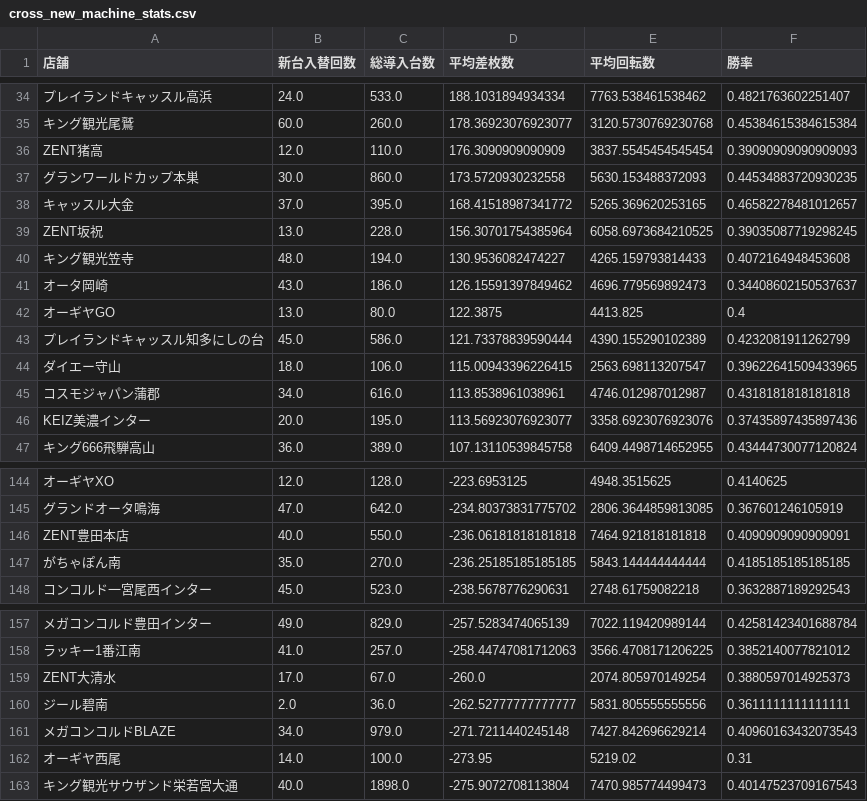
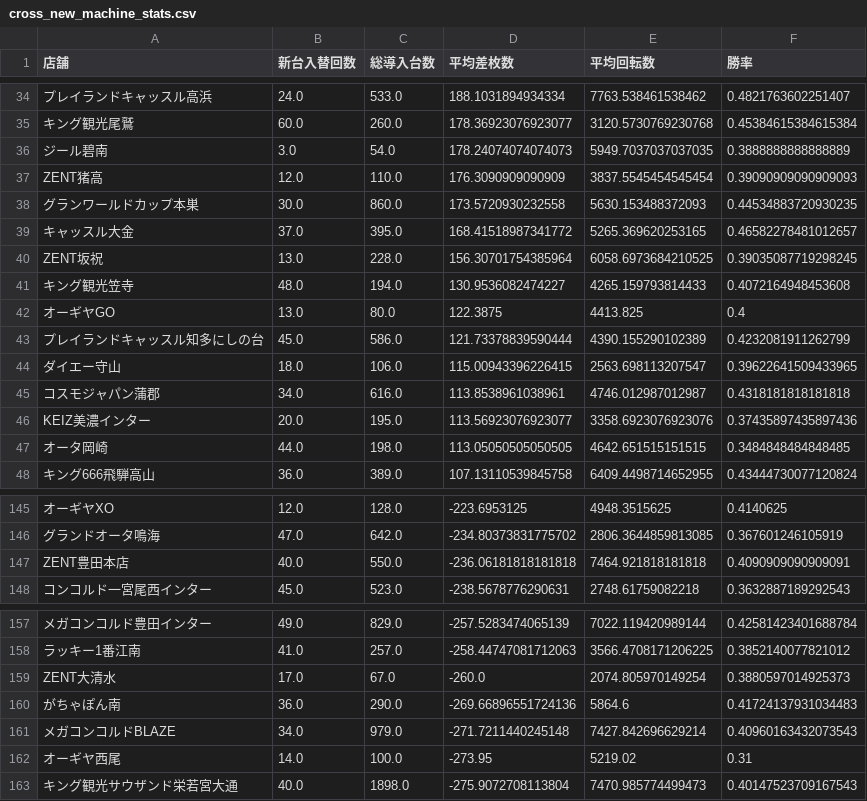
Before and after one commit to sak120308250908-ai/Slot-Data-Analyze-Pro, a CSV file: cross_new_machine_stats.csv, drawn as a sheet; only a part is shown, gaps mark what is left out; removed rows and columns are numbered as before the commit, all else as after; the diff covers the shown part only; the diff names each change by its address in the sheet, - before the commit and + after, or states it on an @@ line.

Commit message:
Auto update cross stats 2026-11-07

```diff
--- a/cross_new_machine_stats.csv
+++ b/cross_new_machine_stats.csv
+row 36: ジール碧南 | 3.0 | 54.0 | 178.24074074074073 | 5949.7037037037035 | 0.3888888888888889
-row 41: オータ岡崎 | 43.0 | 186.0 | 126.15591397849462 | 4696.779569892473 | 0.34408602150537637
+row 47: オータ岡崎 | 44.0 | 198.0 | 113.05050505050505 | 4642.651515151515 | 0.3484848484848485
-row 147: がちゃぽん南 | 35.0 | 270.0 | -236.25185185185185 | 5843.144444444444 | 0.4185185185185185
-row 160: ジール碧南 | 2.0 | 36.0 | -262.52777777777777 | 5831.805555555556 | 0.3611111111111111
+row 160: がちゃぽん南 | 36.0 | 290.0 | -269.66896551724136 | 5864.6 | 0.41724137931034483
```
Also changed, not shown: 2 added rows, 2 removed rows and 10 edited cells elsewhere in this file, 4 other files.
